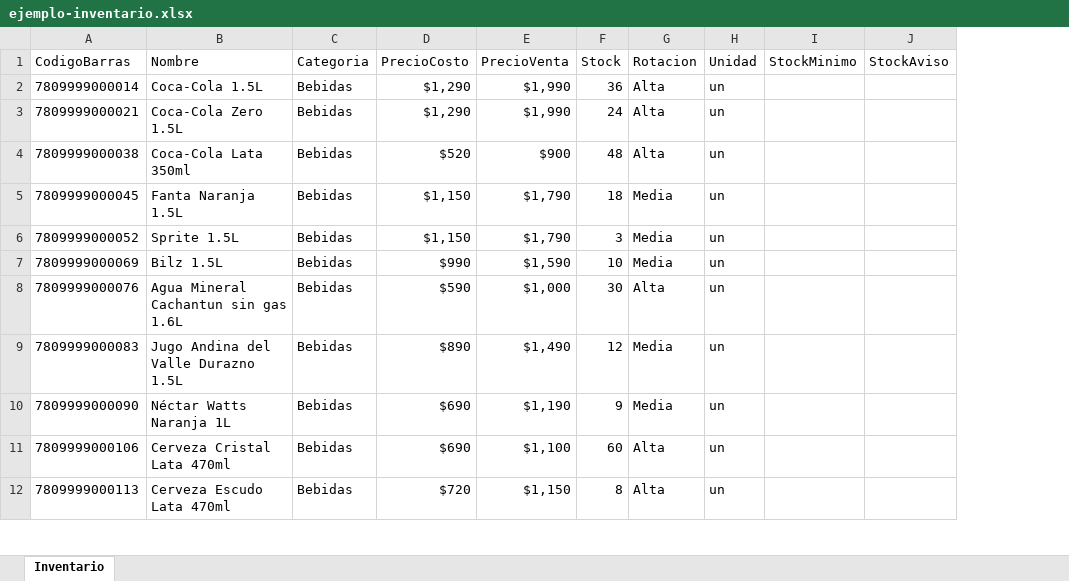
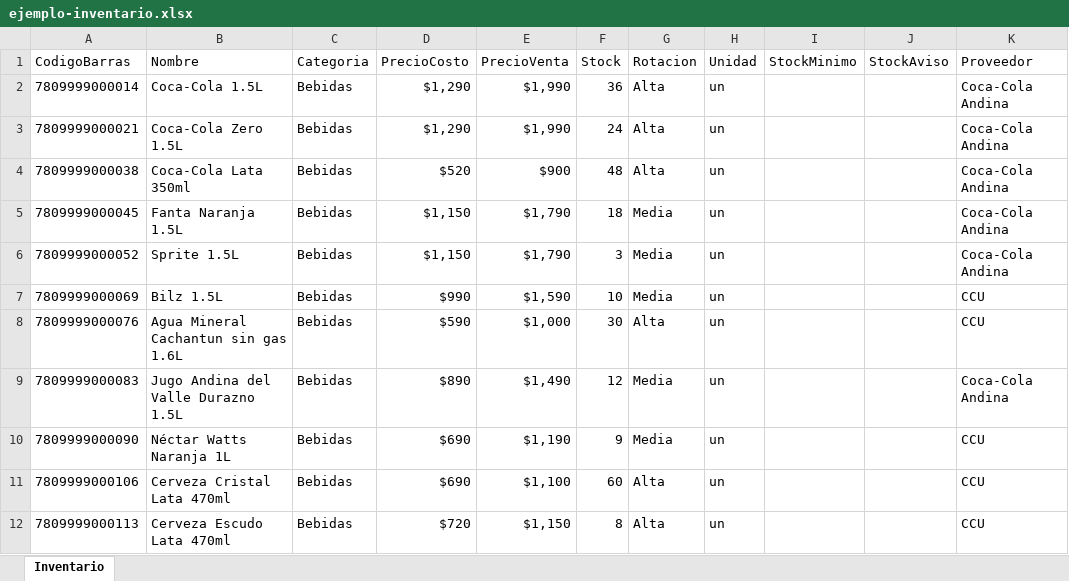
Before and after one commit to MMedinacode/Minimarket-POS, an Excel workbook: public/ejemplo-inventario.xlsx, sheet Inventario, drawn as a sheet; only a part is shown; values as stored, in another font and other column widths than the file's, no borders; the diff names each change by its address in the sheet, - before the commit and + after, or states it on an @@ line.

```diff
--- a/public/ejemplo-inventario.xlsx (sheet Inventario)
+++ b/public/ejemplo-inventario.xlsx (sheet Inventario)
+column K (Proveedor), rows 2-12: Coca-Cola Andina | Coca-Cola Andina | Coca-Cola Andina | Coca-Cola Andina | Coca-Cola Andina | CCU | CCU | Coca-Cola Andina | CCU | CCU | CCU
```
Also changed, not shown: 31 other files.
